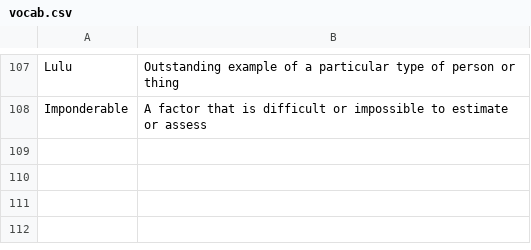
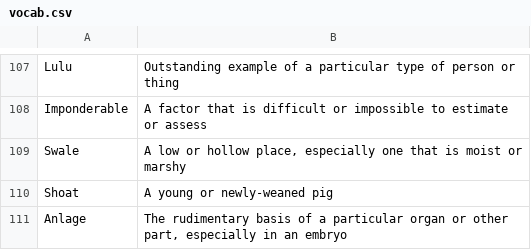
Before and after one commit to Amorymeltzer/sandbox, a CSV file: vocab.csv, drawn as a sheet; only a part is shown, gaps mark what is left out; the diff names each change by its address in the sheet, - before the commit and + after, or states it on an @@ line.

Commit message:
vocab: A few from Steinbeck

```diff
--- a/vocab.csv
+++ b/vocab.csv
+row 109: Swale | A low or hollow place, especially one that is moist or marshy
+row 110: Shoat | A young or newly-weaned pig
+row 111: Anlage | The rudimentary basis of a particular organ or other part, especially in an embryo
```
